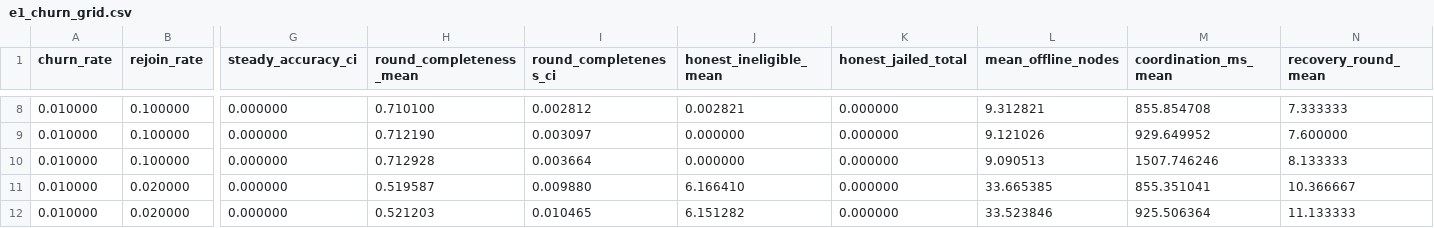
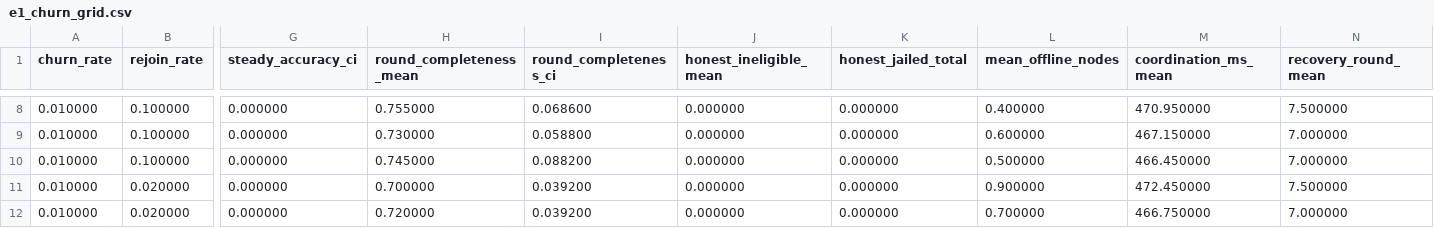
Before and after one commit to mihwuan/H-ZKA, a CSV file: HZKA/result/revision2/e1_churn_grid.csv, drawn as a sheet; only a part is shown, gaps mark what is left out; the diff covers the shown part only; the diff names each change by its address in the sheet, - before the commit and + after, or states it on an @@ line.

```diff
--- a/HZKA/result/revision2/e1_churn_grid.csv
+++ b/HZKA/result/revision2/e1_churn_grid.csv
-H8 (round_completeness_mean): 0.710100
+H8 (round_completeness_mean): 0.755000
-I8 (round_completeness_ci): 0.002812
+I8 (round_completeness_ci): 0.068600
-J8 (honest_ineligible_mean): 0.002821
+J8 (honest_ineligible_mean): 0.000000
-L8 (mean_offline_nodes): 9.312821
+L8 (mean_offline_nodes): 0.400000
-M8 (coordination_ms_mean): 855.854708
+M8 (coordination_ms_mean): 470.950000
-N8 (recovery_round_mean): 7.333333
+N8 (recovery_round_mean): 7.500000
-H9 (round_completeness_mean): 0.712190
+H9 (round_completeness_mean): 0.730000
-I9 (round_completeness_ci): 0.003097
+I9 (round_completeness_ci): 0.058800
-L9 (mean_offline_nodes): 9.121026
+L9 (mean_offline_nodes): 0.600000
-M9 (coordination_ms_mean): 929.649952
+M9 (coordination_ms_mean): 467.150000
-N9 (recovery_round_mean): 7.600000
+N9 (recovery_round_mean): 7.000000
-H10 (round_completeness_mean): 0.712928
+H10 (round_completeness_mean): 0.745000
-I10 (round_completeness_ci): 0.003664
+I10 (round_completeness_ci): 0.088200
-L10 (mean_offline_nodes): 9.090513
+L10 (mean_offline_nodes): 0.500000
-M10 (coordination_ms_mean): 1507.746246
+M10 (coordination_ms_mean): 466.450000
-N10 (recovery_round_mean): 8.133333
+N10 (recovery_round_mean): 7.000000
-H11 (round_completeness_mean): 0.519587
+H11 (round_completeness_mean): 0.700000
-I11 (round_completeness_ci): 0.009880
+I11 (round_completeness_ci): 0.039200
-J11 (honest_ineligible_mean): 6.166410
+J11 (honest_ineligible_mean): 0.000000
-L11 (mean_offline_nodes): 33.665385
+L11 (mean_offline_nodes): 0.900000
-M11 (coordination_ms_mean): 855.351041
+M11 (coordination_ms_mean): 472.450000
-N11 (recovery_round_mean): 10.366667
+N11 (recovery_round_mean): 7.500000
-H12 (round_completeness_mean): 0.521203
+H12 (round_completeness_mean): 0.720000
-I12 (round_completeness_ci): 0.010465
+I12 (round_completeness_ci): 0.039200
-J12 (honest_ineligible_mean): 6.151282
+J12 (honest_ineligible_mean): 0.000000
-L12 (mean_offline_nodes): 33.523846
+L12 (mean_offline_nodes): 0.700000
-M12 (coordination_ms_mean): 925.506364
+M12 (coordination_ms_mean): 466.750000
-N12 (recovery_round_mean): 11.133333
+N12 (recovery_round_mean): 7.000000
```
Also changed, not shown: 147 edited cells elsewhere in this file, HZKA/result/revision2/e4_leakage.csv, HZKA/result/revision2/e4_sensitivity.csv, 28 other files.
